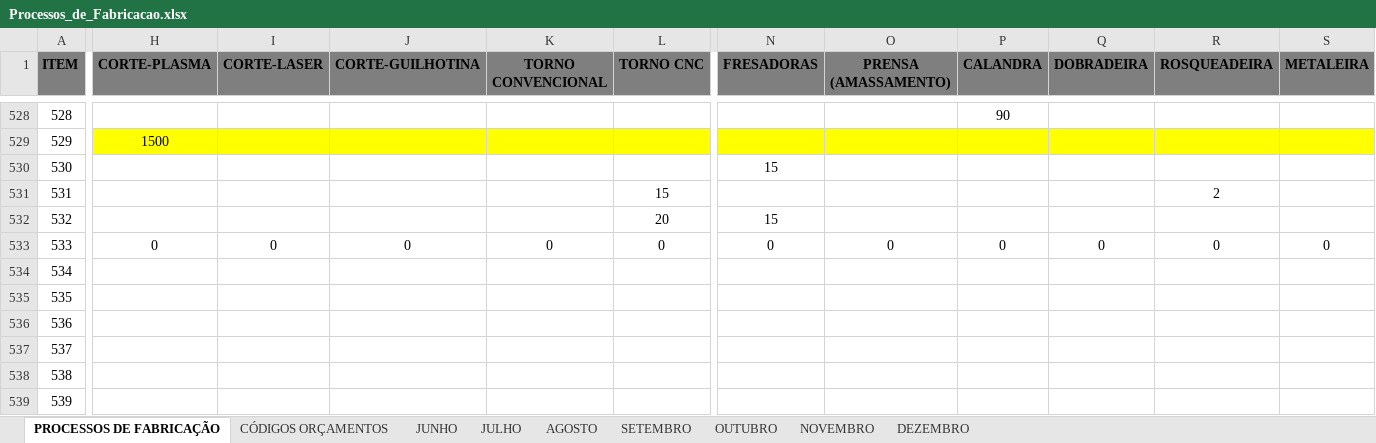
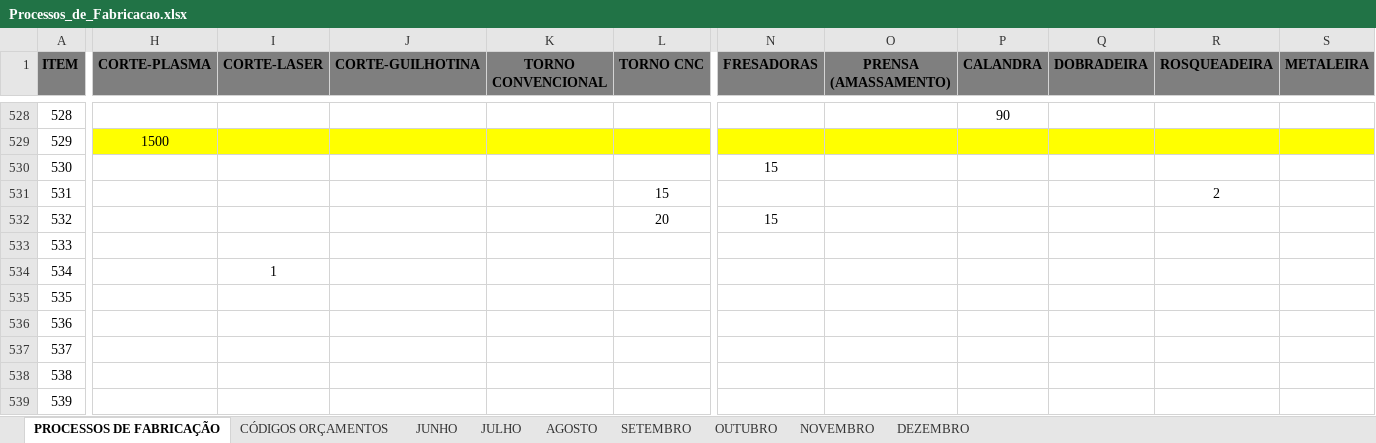
Before and after one commit to MatheusRiosBarcelos/Analise_horas, an Excel workbook: Processos_de_Fabricacao.xlsx, sheet PROCESSOS DE FABRICAÇÃO, drawn as a sheet; only a part is shown, gaps mark what is left out; values as stored, in another font and other column widths than the file's, no borders; the diff covers the shown part only; the diff names each change by its address in the sheet, - before the commit and + after, or states it on an @@ line.

```diff
--- a/Processos_de_Fabricacao.xlsx (sheet PROCESSOS DE FABRICAÇÃO)
+++ b/Processos_de_Fabricacao.xlsx (sheet PROCESSOS DE FABRICAÇÃO)
-H533 (CORTE-PLASMA): 0
+H533 (CORTE-PLASMA): (empty)
-I533 (CORTE-LASER): 0
+I533 (CORTE-LASER): (empty)
-J533 (CORTE-GUILHOTINA): 0
+J533 (CORTE-GUILHOTINA): (empty)
-K533 (TORNO CONVENCIONAL): 0
+K533 (TORNO CONVENCIONAL): (empty)
-L533 (TORNO CNC): 0
+L533 (TORNO CNC): (empty)
-N533 (FRESADORAS): 0
+N533 (FRESADORAS): (empty)
-O533 (PRENSA (AMASSAMENTO)): 0
+O533 (PRENSA (AMASSAMENTO)): (empty)
-P533 (CALANDRA): 0
+P533 (CALANDRA): (empty)
-Q533 (DOBRADEIRA): 0
+Q533 (DOBRADEIRA): (empty)
-R533 (ROSQUEADEIRA): 0
+R533 (ROSQUEADEIRA): (empty)
-S533 (METALEIRA): 0
+S533 (METALEIRA): (empty)
-I534 (CORTE-LASER): (empty)
+I534 (CORTE-LASER): 1
```
Also changed, not shown: 13 edited cells elsewhere in this sheet, sheet NOVEMBRO.
